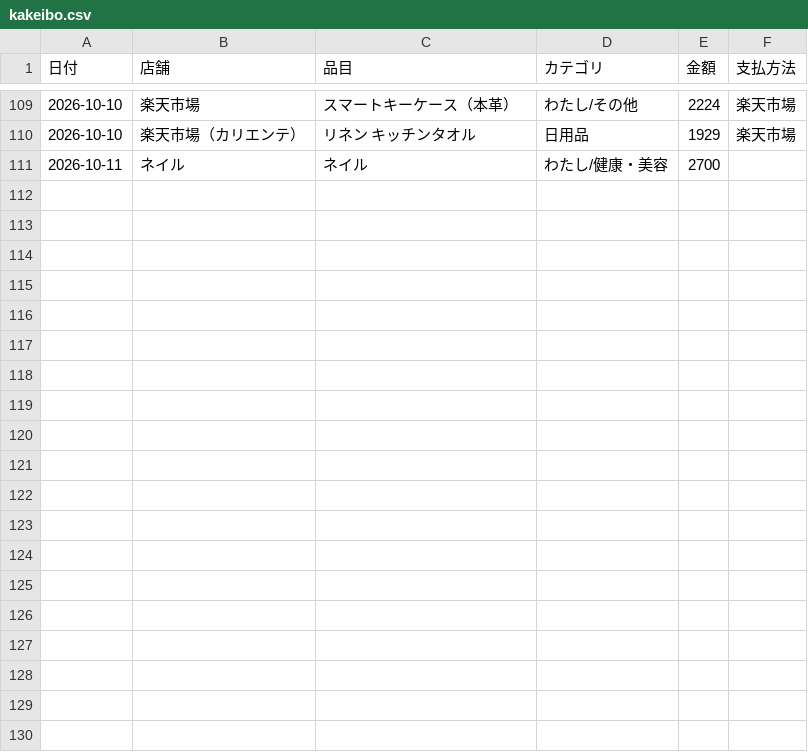
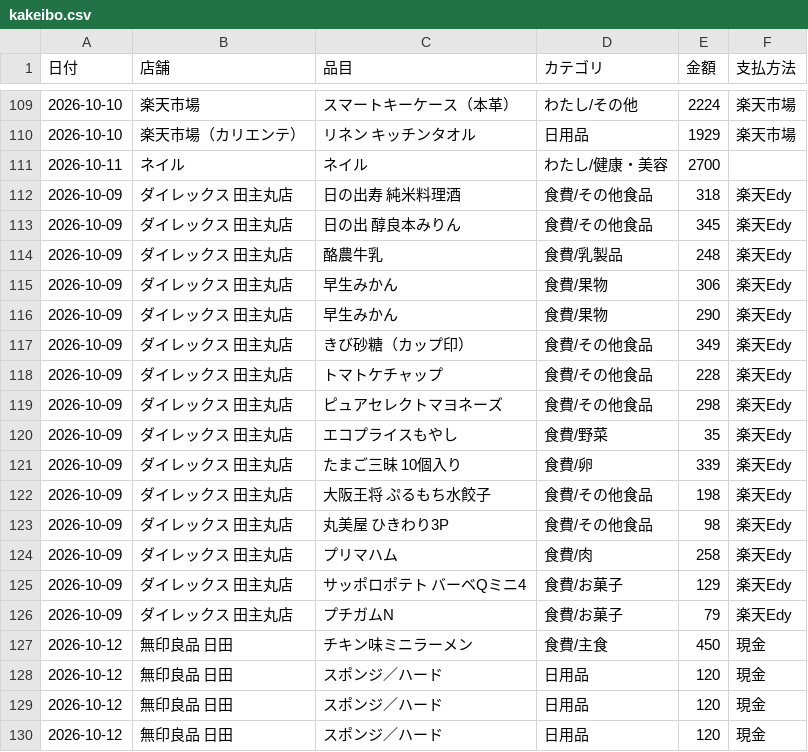
Before and after one commit to kiri-gohan/kiri-gohan, a CSV file: kakeibo/kakeibo.csv, drawn as a sheet; only a part is shown, gaps mark what is left out; the diff covers the shown part only.

```diff
--- a/kakeibo/kakeibo.csv
+++ b/kakeibo/kakeibo.csv
@@ -111 +111,20 @@
 2026-10-11,ネイル,ネイル,わたし/健康・美容,2700,
+2026-10-09,ダイレックス 田主丸店,日の出寿 純米料理酒,食費/その他食品,318,楽天Edy
+2026-10-09,ダイレックス 田主丸店,日の出 醇良本みりん,食費/その他食品,345,楽天Edy
+2026-10-09,ダイレックス 田主丸店,酪農牛乳,食費/乳製品,248,楽天Edy
+2026-10-09,ダイレックス 田主丸店,早生みかん,食費/果物,306,楽天Edy
+2026-10-09,ダイレックス 田主丸店,早生みかん,食費/果物,290,楽天Edy
+2026-10-09,ダイレックス 田主丸店,きび砂糖（カップ印）,食費/その他食品,349,楽天Edy
+2026-10-09,ダイレックス 田主丸店,トマトケチャップ,食費/その他食品,228,楽天Edy
+2026-10-09,ダイレックス 田主丸店,ピュアセレクトマヨネーズ,食費/その他食品,298,楽天Edy
+2026-10-09,ダイレックス 田主丸店,エコプライスもやし,食費/野菜,35,楽天Edy
+2026-10-09,ダイレックス 田主丸店,たまご三昧 10個入り,食費/卵,339,楽天Edy
+2026-10-09,ダイレックス 田主丸店,大阪王将 ぷるもち水餃子,食費/その他食品,198,楽天Edy
+2026-10-09,ダイレックス 田主丸店,丸美屋 ひきわり3P,食費/その他食品,98,楽天Edy
+2026-10-09,ダイレックス 田主丸店,プリマハム,食費/肉,258,楽天Edy
+2026-10-09,ダイレックス 田主丸店,サッポロポテト バーベQミニ4,食費/お菓子,129,楽天Edy
+2026-10-09,ダイレックス 田主丸店,プチガムN,食費/お菓子,79,楽天Edy
+2026-10-12,無印良品 日田,チキン味ミニラーメン,食費/主食,450,現金
+2026-10-12,無印良品 日田,スポンジ／ハード,日用品,120,現金
+2026-10-12,無印良品 日田,スポンジ／ハード,日用品,120,現金
+2026-10-12,無印良品 日田,スポンジ／ハード,日用品,120,現金
```
Also changed, not shown: 12 added rows elsewhere in this file.
